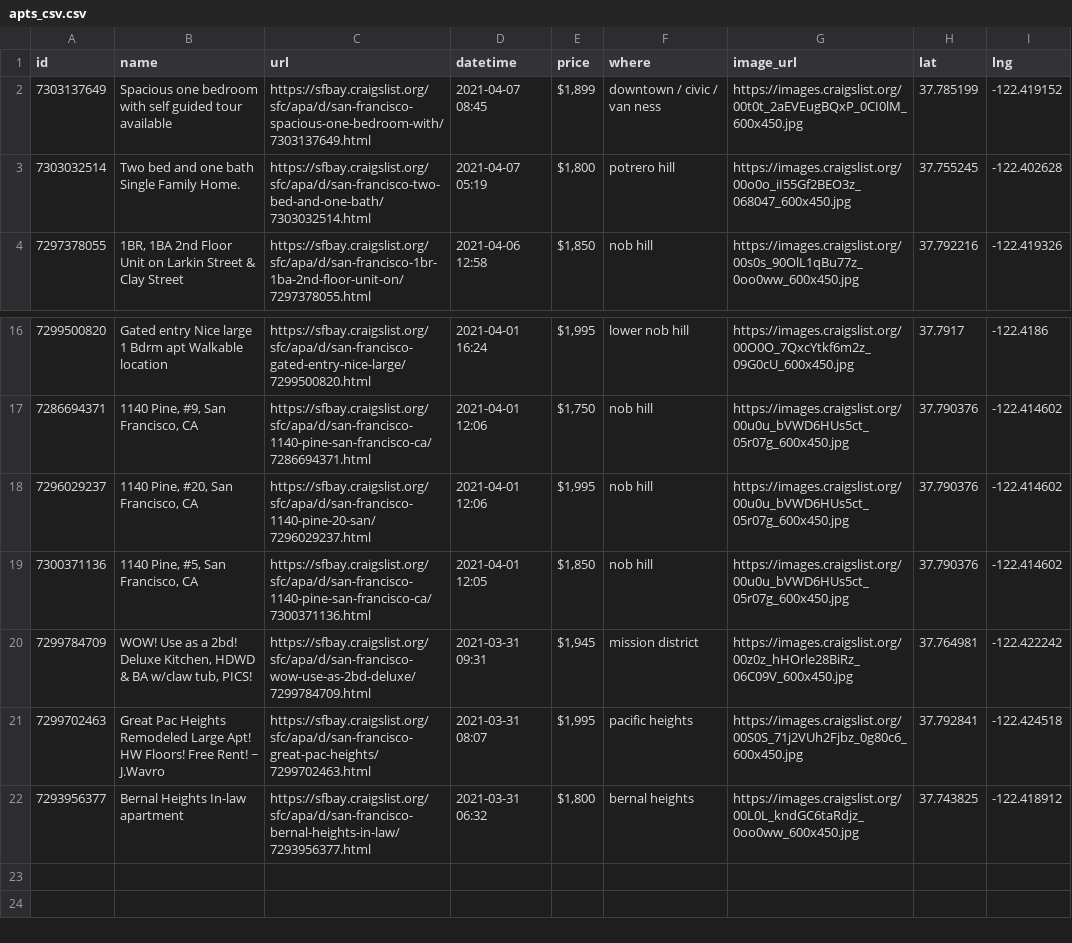
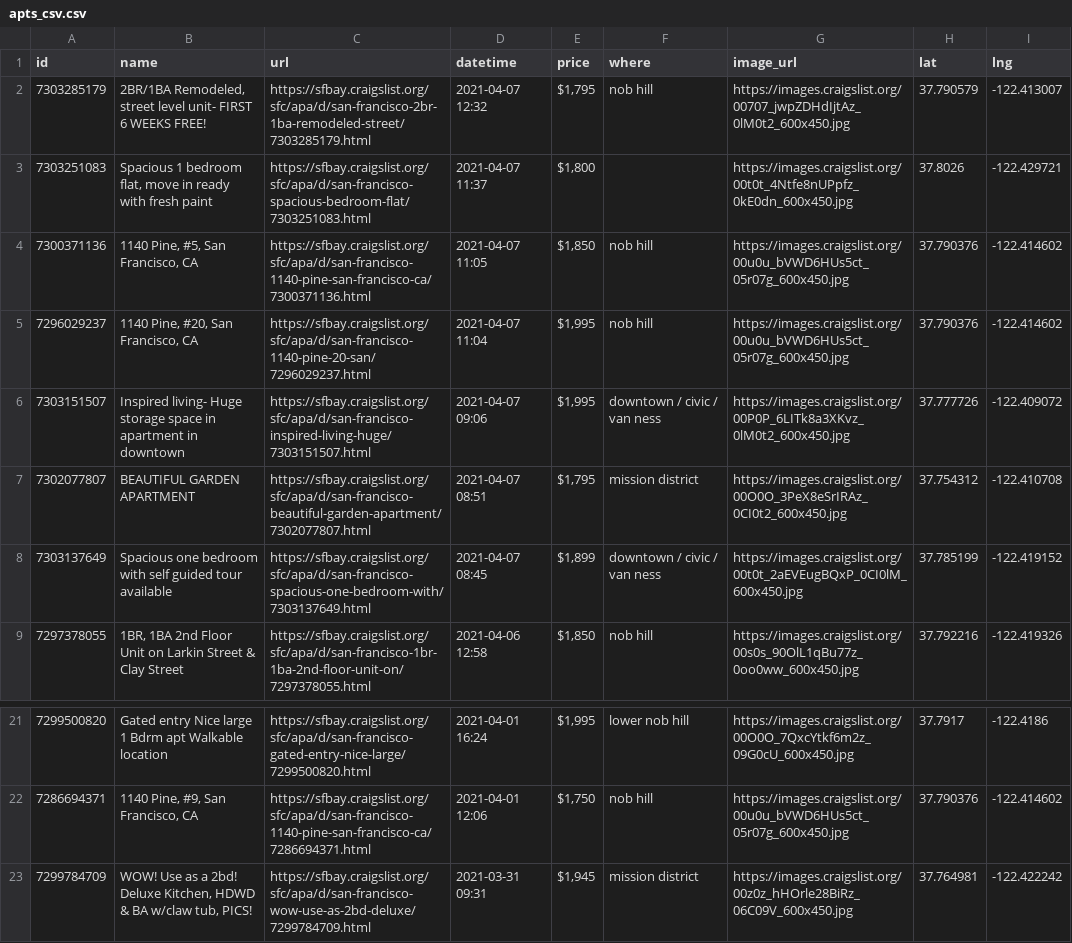
Before and after one commit to jackdbastian/jackdbastian.github.io, a CSV file: _data/apts_csv.csv, drawn as a sheet; only a part is shown, gaps mark what is left out; the shorter side is filled out with more unchanged rows.

Commit message:
automatic craigslist data update

```diff
--- a/_data/apts_csv.csv
+++ b/_data/apts_csv.csv
@@ -1,4 +1,9 @@
 id,name,url,datetime,price,where,image_url,lat,lng
+7303285179,"2BR/1BA Remodeled, street level unit- FIRST 6 WEEKS FREE!",https://sfbay.craigslist.org/sfc/apa/d/san-francisco-2br-1ba-remodeled-street/7303285179.html,2021-04-07 12:32,"$1,795",nob hill,https://images.craigslist.org/00707_jwpZDHdIjtAz_0lM0t2_600x450.jpg,37.790579,-122.413007
+7303251083,"Spacious 1 bedroom flat, move in ready with fresh paint",https://sfbay.craigslist.org/sfc/apa/d/san-francisco-spacious-bedroom-flat/7303251083.html,2021-04-07 11:37,"$1,800",,https://images.craigslist.org/00t0t_4Ntfe8nUPpfz_0kE0dn_600x450.jpg,37.8026,-122.429721
+7300371136,"1140 Pine, #5, San Francisco, CA",https://sfbay.craigslist.org/sfc/apa/d/san-francisco-1140-pine-san-francisco-ca/7300371136.html,2021-04-07 11:05,"$1,850",nob hill,https://images.craigslist.org/00u0u_bVWD6HUs5ct_05r07g_600x450.jpg,37.790376,-122.414602
+7296029237,"1140 Pine, #20, San Francisco, CA",https://sfbay.craigslist.org/sfc/apa/d/san-francisco-1140-pine-20-san/7296029237.html,2021-04-07 11:04,"$1,995",nob hill,https://images.craigslist.org/00u0u_bVWD6HUs5ct_05r07g_600x450.jpg,37.790376,-122.414602
+7303151507,Inspired living- Huge storage space in apartment in downtown,https://sfbay.craigslist.org/sfc/apa/d/san-francisco-inspired-living-huge/7303151507.html,2021-04-07 09:06,"$1,995",downtown / civic / van ness,https://images.craigslist.org/00P0P_6LITk8a3XKvz_0lM0t2_600x450.jpg,37.777726,-122.409072
+7302077807,BEAUTIFUL GARDEN APARTMENT,https://sfbay.craigslist.org/sfc/apa/d/san-francisco-beautiful-garden-apartment/7302077807.html,2021-04-07 08:51,"$1,795",mission district,https://images.craigslist.org/00O0O_3PeX8eSrIRAz_0CI0t2_600x450.jpg,37.754312,-122.410708
 7303137649,Spacious one bedroom with self guided tour available,https://sfbay.craigslist.org/sfc/apa/d/san-francisco-spacious-one-bedroom-with/7303137649.html,2021-04-07 08:45,"$1,899",downtown / civic / van ness,https://images.craigslist.org/00t0t_2aEVEugBQxP_0CI0lM_600x450.jpg,37.785199,-122.419152
-7303032514,Two bed and one bath Single Family Home.,https://sfbay.craigslist.org/sfc/apa/d/san-francisco-two-bed-and-one-bath/7303032514.html,2021-04-07 05:19,"$1,800",potrero hill,https://images.craigslist.org/00o0o_iI55Gf2BEO3z_068047_600x450.jpg,37.755245,-122.402628
 7297378055,"1BR, 1BA 2nd Floor Unit on Larkin Street & Clay Street",https://sfbay.craigslist.org/sfc/apa/d/san-francisco-1br-1ba-2nd-floor-unit-on/7297378055.html,2021-04-06 12:58,"$1,850",nob hill,https://images.craigslist.org/00s0s_90OlL1qBu77z_0oo0ww_600x450.jpg,37.792216,-122.419326
@@ -17,4 +22,2 @@ id,name,url,datetime,price,where,image_url,lat,lng
 7286694371,"1140 Pine, #9, San Francisco, CA",https://sfbay.craigslist.org/sfc/apa/d/san-francisco-1140-pine-san-francisco-ca/7286694371.html,2021-04-01 12:06,"$1,750",nob hill,https://images.craigslist.org/00u0u_bVWD6HUs5ct_05r07g_600x450.jpg,37.790376,-122.414602
-7296029237,"1140 Pine, #20, San Francisco, CA",https://sfbay.craigslist.org/sfc/apa/d/san-francisco-1140-pine-20-san/7296029237.html,2021-04-01 12:06,"$1,995",nob hill,https://images.craigslist.org/00u0u_bVWD6HUs5ct_05r07g_600x450.jpg,37.790376,-122.414602
-7300371136,"1140 Pine, #5, San Francisco, CA",https://sfbay.craigslist.org/sfc/apa/d/san-francisco-1140-pine-san-francisco-ca/7300371136.html,2021-04-01 12:05,"$1,850",nob hill,https://images.craigslist.org/00u0u_bVWD6HUs5ct_05r07g_600x450.jpg,37.790376,-122.414602
 7299784709,"WOW! Use as a 2bd! Deluxe Kitchen, HDWD & BA w/claw tub, PICS!",https://sfbay.craigslist.org/sfc/apa/d/san-francisco-wow-use-as-2bd-deluxe/7299784709.html,2021-03-31 09:31,"$1,945",mission district,https://images.craigslist.org/00z0z_hHOrle28BiRz_06C09V_600x450.jpg,37.764981,-122.422242
```
Also changed, not shown: 1 other file.
